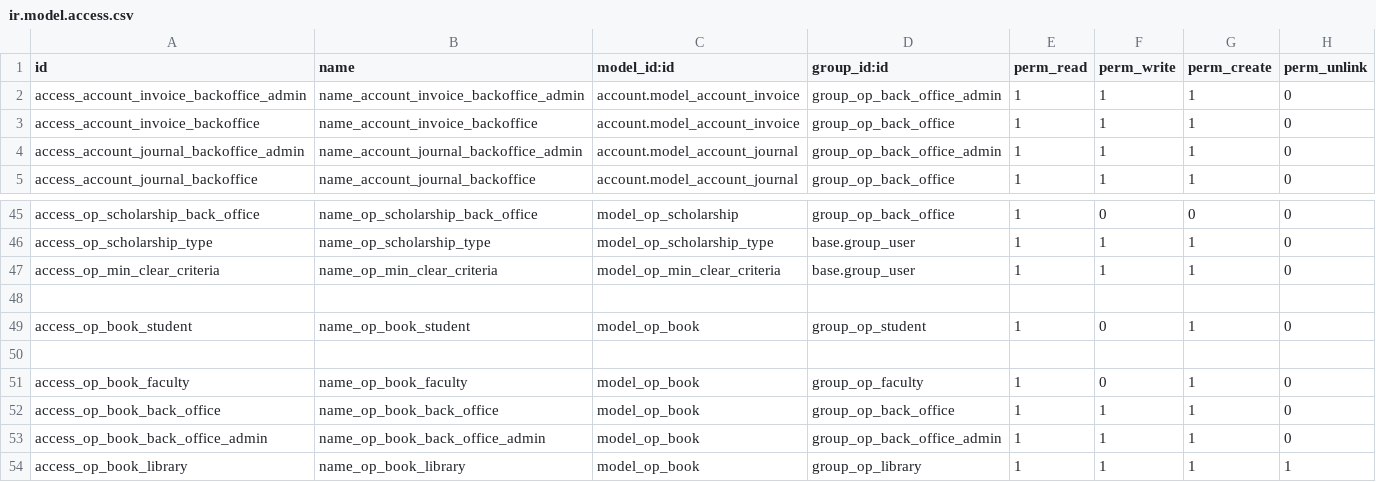
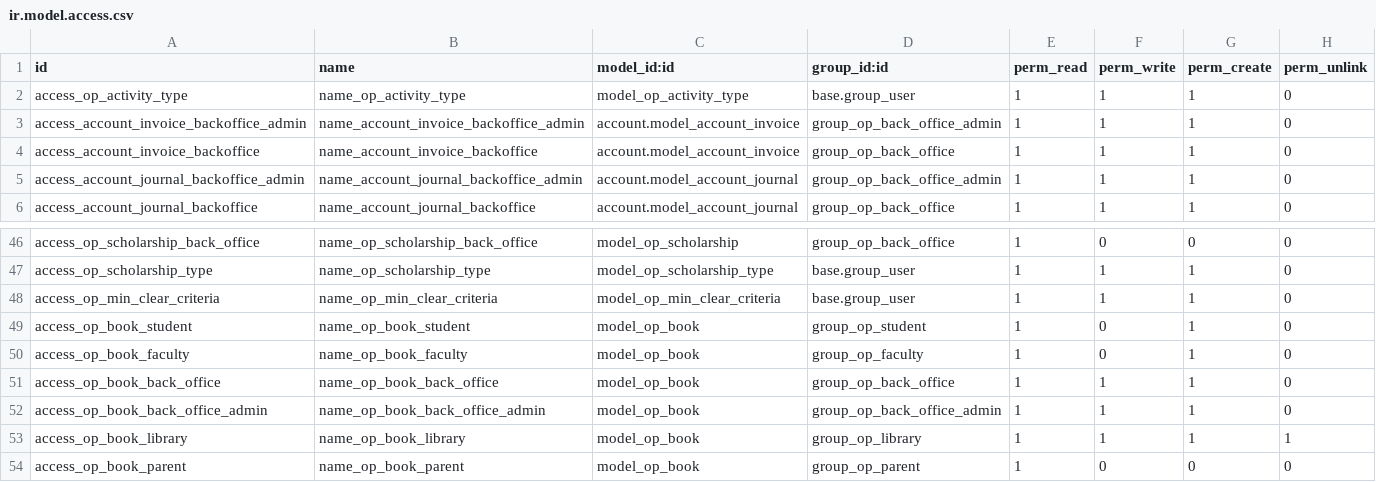
Before and after one commit to openeducat/openeducat_erp, a CSV file: security/ir.model.access.csv, drawn as a sheet; only a part is shown, gaps mark what is left out; the shorter side is filled out with more unchanged rows.

```diff
--- a/security/ir.model.access.csv
+++ b/security/ir.model.access.csv
@@ -1,2 +1,3 @@
 "id","name","model_id:id","group_id:id","perm_read","perm_write","perm_create","perm_unlink"
+"access_op_activity_type","name_op_activity_type","model_op_activity_type","base.group_user",1,1,1,0
 "access_account_invoice_backoffice_admin","name_account_invoice_backoffice_admin","account.model_account_invoice","group_op_back_office_admin",1,1,1,0
@@ -47,5 +48,3 @@
 "access_op_min_clear_criteria","name_op_min_clear_criteria","model_op_min_clear_criteria","base.group_user",1,1,1,0
-
 "access_op_book_student","name_op_book_student","model_op_book","group_op_student",1,0,1,0
-
 "access_op_book_faculty","name_op_book_faculty","model_op_book","group_op_faculty",1,0,1,0
```
Also changed, not shown: 2 other files.
